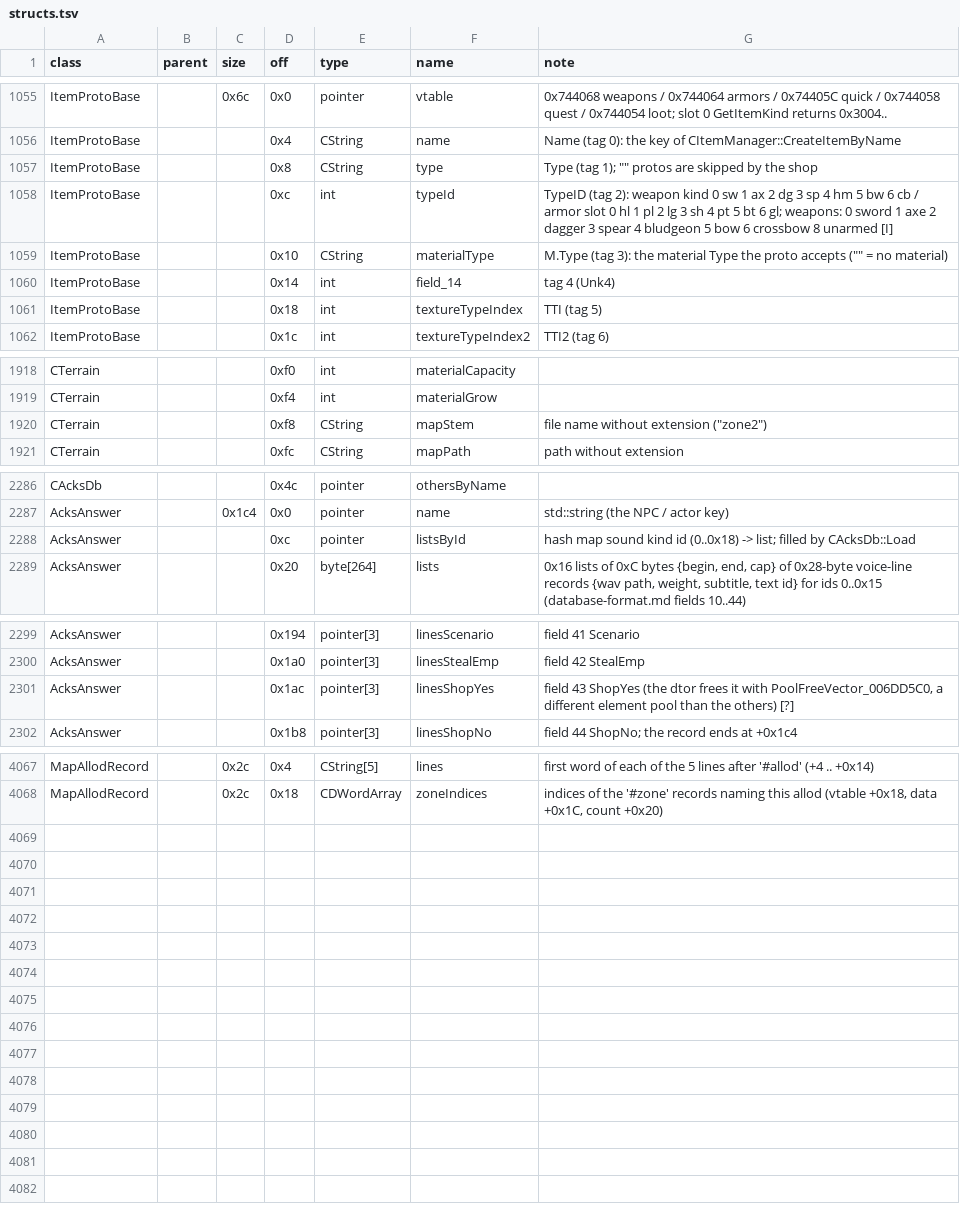
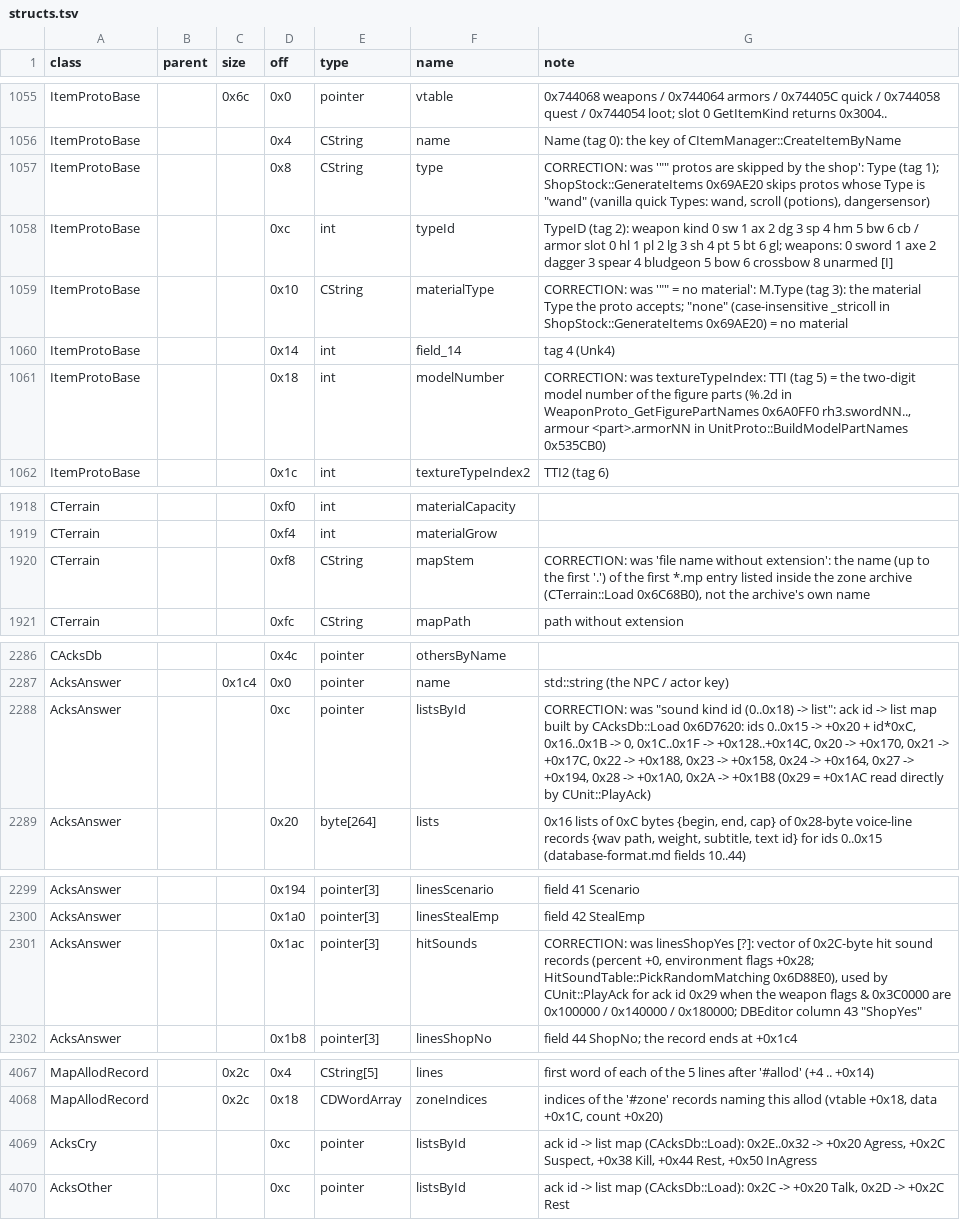
Before and after one commit to Kyr4l/ei-universal-mod, a TSV file: docs/game-exe/structs.tsv, drawn as a sheet; only a part is shown, gaps mark what is left out.

```diff
--- a/docs/game-exe/structs.tsv
+++ b/docs/game-exe/structs.tsv
@@ -1056,7 +1056,7 @@ ItemProtoBase		0x6c	0x0	pointer	vtable	0x744068 weapons / 0x744064 armors / 0x74
 ItemProtoBase			0x4	CString	name	Name (tag 0): the key of CItemManager::CreateItemByName
-ItemProtoBase			0x8	CString	type	Type (tag 1); "" protos are skipped by the shop
+ItemProtoBase			0x8	CString	type	CORRECTION: was '"" protos are skipped by the shop': Type (tag 1); ShopStock::GenerateItems 0x69AE20 skips protos whose Type is "wand" (vanilla quick Types: wand, scroll (potions), dangersensor)
 ItemProtoBase			0xc	int	typeId	TypeID (tag 2): weapon kind 0 sw 1 ax 2 dg 3 sp 4 hm 5 bw 6 cb / armor slot 0 hl 1 pl 2 lg 3 sh 4 pt 5 bt 6 gl; weapons: 0 sword 1 axe 2 dagger 3 spear 4 bludgeon 5 bow 6 crossbow 8 unarmed [I]
-ItemProtoBase			0x10	CString	materialType	M.Type (tag 3): the material Type the proto accepts ("" = no material)
+ItemProtoBase			0x10	CString	materialType	CORRECTION: was '"" = no material': M.Type (tag 3): the material Type the proto accepts; "none" (case-insensitive _stricoll in ShopStock::GenerateItems 0x69AE20) = no material
 ItemProtoBase			0x14	int	field_14	tag 4 (Unk4)
-ItemProtoBase			0x18	int	textureTypeIndex	TTI (tag 5)
+ItemProtoBase			0x18	int	modelNumber	CORRECTION: was textureTypeIndex: TTI (tag 5) = the two-digit model number of the figure parts (%.2d in WeaponProto_GetFigurePartNames 0x6A0FF0 rh3.swordNN.., armour <part>.armorNN in UnitProto::BuildModelPartNames 0x535CB0)
 ItemProtoBase			0x1c	int	textureTypeIndex2	TTI2 (tag 6)
@@ -1919,3 +1919,3 @@ CTerrain			0xf0	int	materialCapacity
 CTerrain			0xf4	int	materialGrow	
-CTerrain			0xf8	CString	mapStem	file name without extension ("zone2")
+CTerrain			0xf8	CString	mapStem	CORRECTION: was 'file name without extension': the name (up to the first '.') of the first *.mp entry listed inside the zone archive (CTerrain::Load 0x6C68B0), not the archive's own name
 CTerrain			0xfc	CString	mapPath	path without extension
@@ -2287,3 +2287,3 @@ CAcksDb			0x4c	pointer	othersByName
 AcksAnswer		0x1c4	0x0	pointer	name	std::string (the NPC / actor key)
-AcksAnswer			0xc	pointer	listsById	hash map sound kind id (0..0x18) -> list; filled by CAcksDb::Load
+AcksAnswer			0xc	pointer	listsById	CORRECTION: was "sound kind id (0..0x18) -> list": ack id -> list map built by CAcksDb::Load 0x6D7620: ids 0..0x15 -> +0x20 + id*0xC, 0x16..0x1B -> 0, 0x1C..0x1F -> +0x128..+0x14C, 0x20 -> +0x170, 0x21 -> +0x17C, 0x22 -> +0x188, 0x23 -> +0x158, 0x24 -> +0x164, 0x27 -> +0x194, 0x28 -> +0x1A0, 0x2A -> +0x1B8 (0x29 = +0x1AC read directly by CUnit::PlayAck)
 AcksAnswer			0x20	byte[264]	lists	0x16 lists of 0xC bytes {begin, end, cap} of 0x28-byte voice-line records {wav path, weight, subtitle, text id} for ids 0..0x15 (database-format.md fields 10..44)
@@ -2300,3 +2300,3 @@ AcksAnswer			0x194	pointer[3]	linesScenario	field 41 Scenario
 AcksAnswer			0x1a0	pointer[3]	linesStealEmp	field 42 StealEmp
-AcksAnswer			0x1ac	pointer[3]	linesShopYes	field 43 ShopYes (the dtor frees it with PoolFreeVector_006DD5C0, a different element pool than the others) [?]
+AcksAnswer			0x1ac	pointer[3]	hitSounds	CORRECTION: was linesShopYes [?]: vector of 0x2C-byte hit sound records (percent +0, environment flags +0x28; HitSoundTable::PickRandomMatching 0x6D88E0), used by CUnit::PlayAck for ack id 0x29 when the weapon flags & 0x3C0000 are 0x100000 / 0x140000 / 0x180000; DBEditor column 43 "ShopYes"
 AcksAnswer			0x1b8	pointer[3]	linesShopNo	field 44 ShopNo; the record ends at +0x1c4
@@ -4068 +4068,3 @@ MapAllodRecord		0x2c	0x4	CString[5]	lines	first word of each of the 5 lines afte
 MapAllodRecord		0x2c	0x18	CDWordArray	zoneIndices	indices of the '#zone' records naming this allod (vtable +0x18, data +0x1C, count +0x20)
+AcksCry			0xc	pointer	listsById	ack id -> list map (CAcksDb::Load): 0x2E..0x32 -> +0x20 Agress, +0x2C Suspect, +0x38 Kill, +0x44 Rest, +0x50 InAgress
+AcksOther			0xc	pointer	listsById	ack id -> list map (CAcksDb::Load): 0x2C -> +0x20 Talk, 0x2D -> +0x2C Rest
```
Also changed, not shown: 8 other files.
